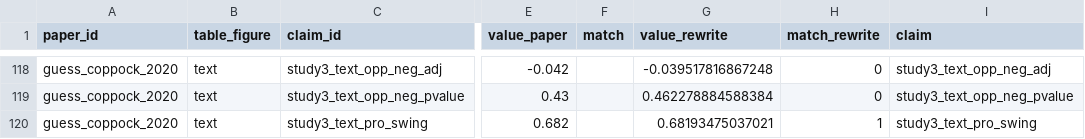
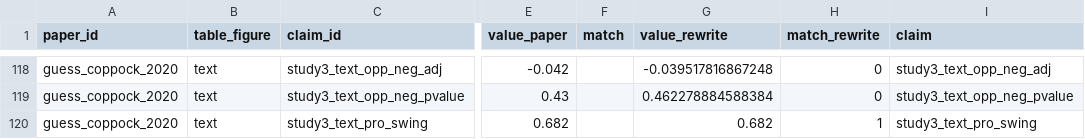
Before and after one commit to active-maintenance-aec/guess_coppock_2020, a CSV file: ground_truth/guess_coppock_2020_ground_truth.csv, drawn as a sheet; only a part is shown, gaps mark what is left out; the diff covers the shown part only; the diff names each change by its address in the sheet, - before the commit and + after, or states it on an @@ line.

```diff
--- a/ground_truth/guess_coppock_2020_ground_truth.csv
+++ b/ground_truth/guess_coppock_2020_ground_truth.csv
-G120 (value_rewrite): 0.68193475037021
+G120 (value_rewrite): 0.682
```
Also changed, not shown: 2 edited cells elsewhere in this file, errata_entries.csv, 8 other files.
